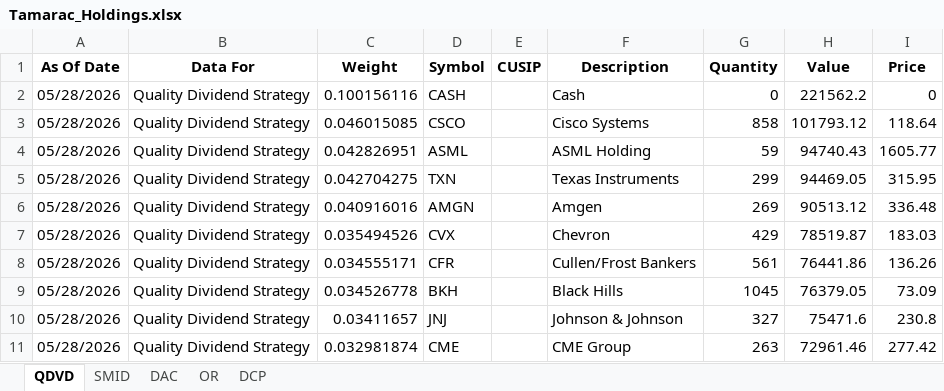
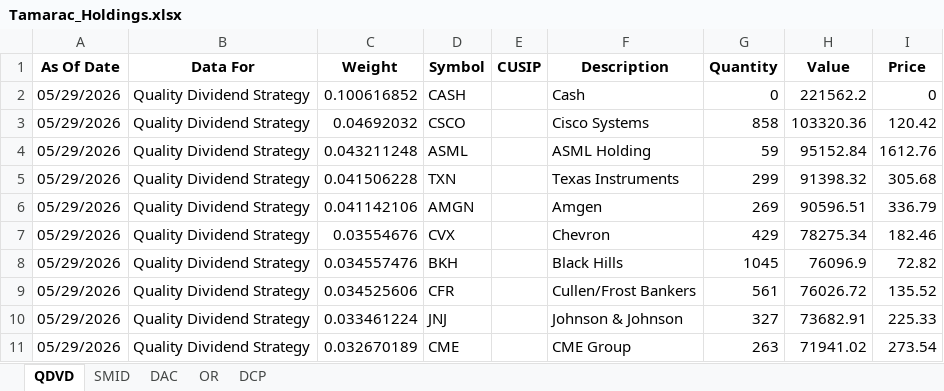
Before and after one commit to ryansadair/mcp-dashboard, an Excel workbook: data/Tamarac_Holdings.xlsx, sheet QDVD, drawn as a sheet; only a part is shown; values as stored, in another font and other column widths than the file's, no borders; removed rows and columns are numbered as before the commit, all else as after; the diff covers the shown part only; the diff names each change by its address in the sheet, - before the commit and + after, or states it on an @@ line.

```diff
--- a/data/Tamarac_Holdings.xlsx (sheet QDVD)
+++ b/data/Tamarac_Holdings.xlsx (sheet QDVD)
-A2:A7 (As Of Date): 05/28/2026
+A2:A7 (As Of Date): 05/29/2026
-C2 (Weight): 0.100156116
+C2 (Weight): 0.100616852
-C3 (Weight): 0.046015085
+C3 (Weight): 0.04692032
-H3 (Value): 101793.12
+H3 (Value): 103320.36
-I3 (Price): 118.64
+I3 (Price): 120.42
-C4 (Weight): 0.042826951
+C4 (Weight): 0.043211248
-H4 (Value): 94740.43
+H4 (Value): 95152.84
-I4 (Price): 1605.77
+I4 (Price): 1612.76
-C5 (Weight): 0.042704275
+C5 (Weight): 0.041506228
-H5 (Value): 94469.05
+H5 (Value): 91398.32
-I5 (Price): 315.95
+I5 (Price): 305.68
-C6 (Weight): 0.040916016
+C6 (Weight): 0.041142106
-H6 (Value): 90513.12
+H6 (Value): 90596.51
-I6 (Price): 336.48
+I6 (Price): 336.79
-C7 (Weight): 0.035494526
+C7 (Weight): 0.03554676
-H7 (Value): 78519.87
+H7 (Value): 78275.34
-I7 (Price): 183.03
+I7 (Price): 182.46
-row 8: 05/28/2026 | Quality Dividend Strategy | 0.034555171 | CFR |  | Cullen/Frost Bankers | 561 | 76441.86 | 136.26
-A8 (As Of Date): 05/28/2026
+A8 (As Of Date): 05/29/2026
-C8 (Weight): 0.034526778
+C8 (Weight): 0.034557476
-H8 (Value): 76379.05
+H8 (Value): 76096.9
-I8 (Price): 73.09
+I8 (Price): 72.82
+row 9: 05/29/2026 | Quality Dividend Strategy | 0.034525606 | CFR |  | Cullen/Frost Bankers | 561 | 76026.72 | 135.52
-A10:A11 (As Of Date): 05/28/2026
+A10:A11 (As Of Date): 05/29/2026
-C10 (Weight): 0.03411657
+C10 (Weight): 0.033461224
-H10 (Value): 75471.6
+H10 (Value): 73682.91
-I10 (Price): 230.8
+I10 (Price): 225.33
-C11 (Weight): 0.032981874
+C11 (Weight): 0.032670189
-H11 (Value): 72961.46
+H11 (Value): 71941.02
-I11 (Price): 277.42
+I11 (Price): 273.54
```
Also changed, not shown: 4 added rows, 4 removed rows and 88 edited cells elsewhere in this sheet, sheet DAC, sheet DCP, sheet OR, sheet SMID.
